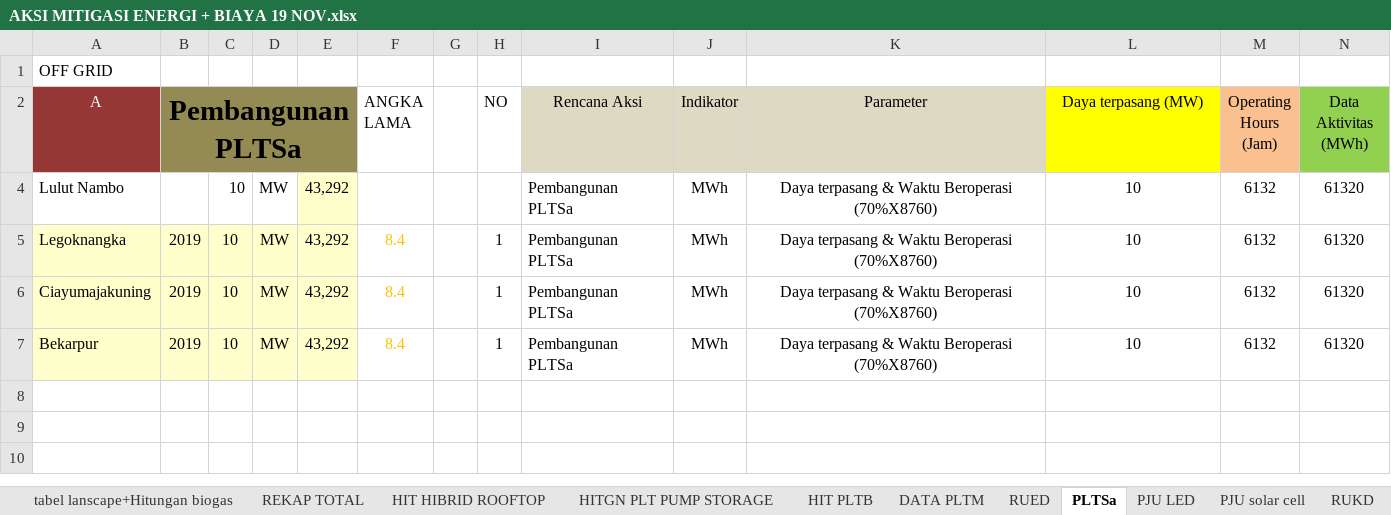
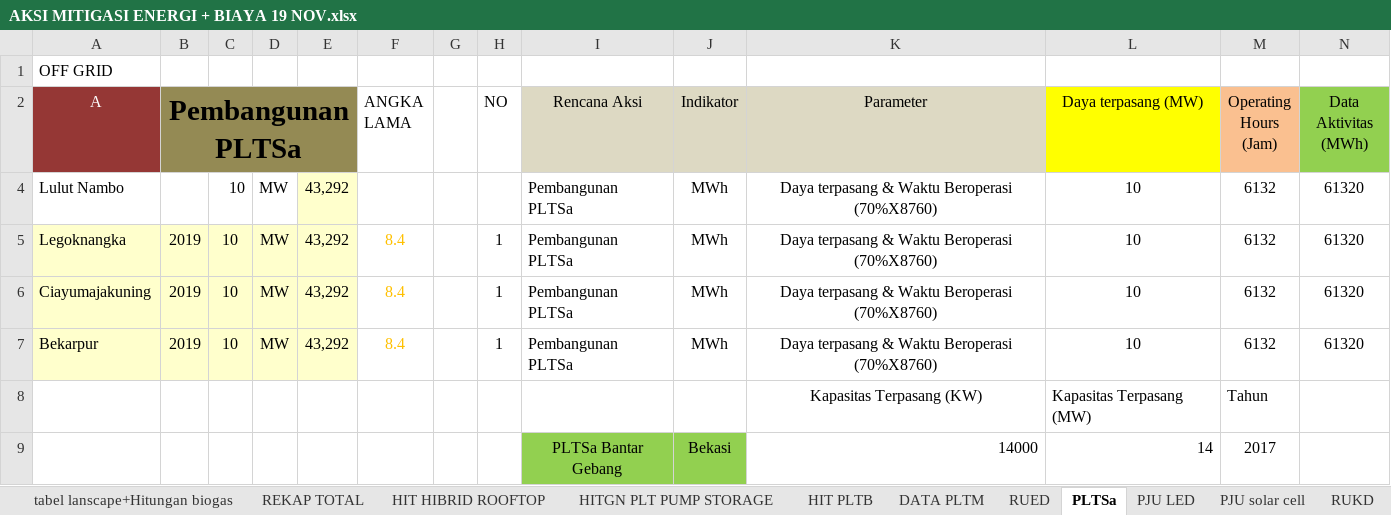
Before and after one commit to anwari32/system_dynamics_reference, an Excel workbook: Jabar/Kaji Ulang Jabar/PERHITUNGAN/ENERGI DAN TRANSPORTASI/AKSI MITIGASI ENERGI + BIAYA 19 NOV.xlsx, sheet PLTSa, drawn as a sheet; only a part is shown; values as stored, in another font and other column widths than the file's, no borders; rows hold the shown columns only; the diff names each change by its address in the sheet, - before the commit and + after, or states it on an @@ line.

```diff
--- a/Jabar/Kaji Ulang Jabar/PERHITUNGAN/ENERGI DAN TRANSPORTASI/AKSI MITIGASI ENERGI + BIAYA 19 NOV.xlsx (sheet PLTSa)
+++ b/Jabar/Kaji Ulang Jabar/PERHITUNGAN/ENERGI DAN TRANSPORTASI/AKSI MITIGASI ENERGI + BIAYA 19 NOV.xlsx (sheet PLTSa)
+row 8:  |  |  |  |  |  |  |  |  |  | Kapasitas Terpasang (KW) | Kapasitas Terpasang (MW) | Tahun
+row 9:  |  |  |  |  |  |  |  | PLTSa Bantar Gebang | Bekasi | 14000 | 14 | 2017
```
Also changed, not shown: sheet DATA PLTM, sheet REKAP TOTAL, sheet tabel lanscape+Hitungan biogas, sheet HIT PLTB, sheet HITGN PLT PUMP STORAGE, sheet HIT HIBRID ROOFTOP, charts or pictures, 1 other file.
